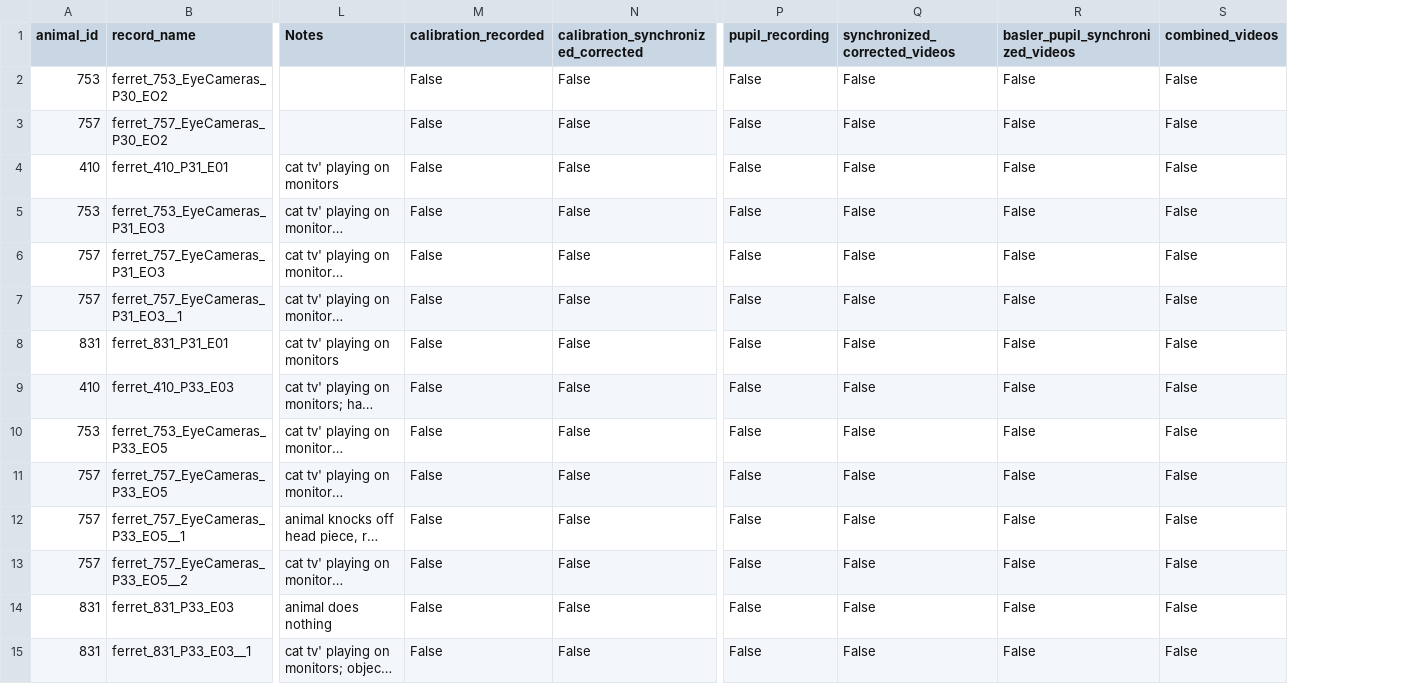
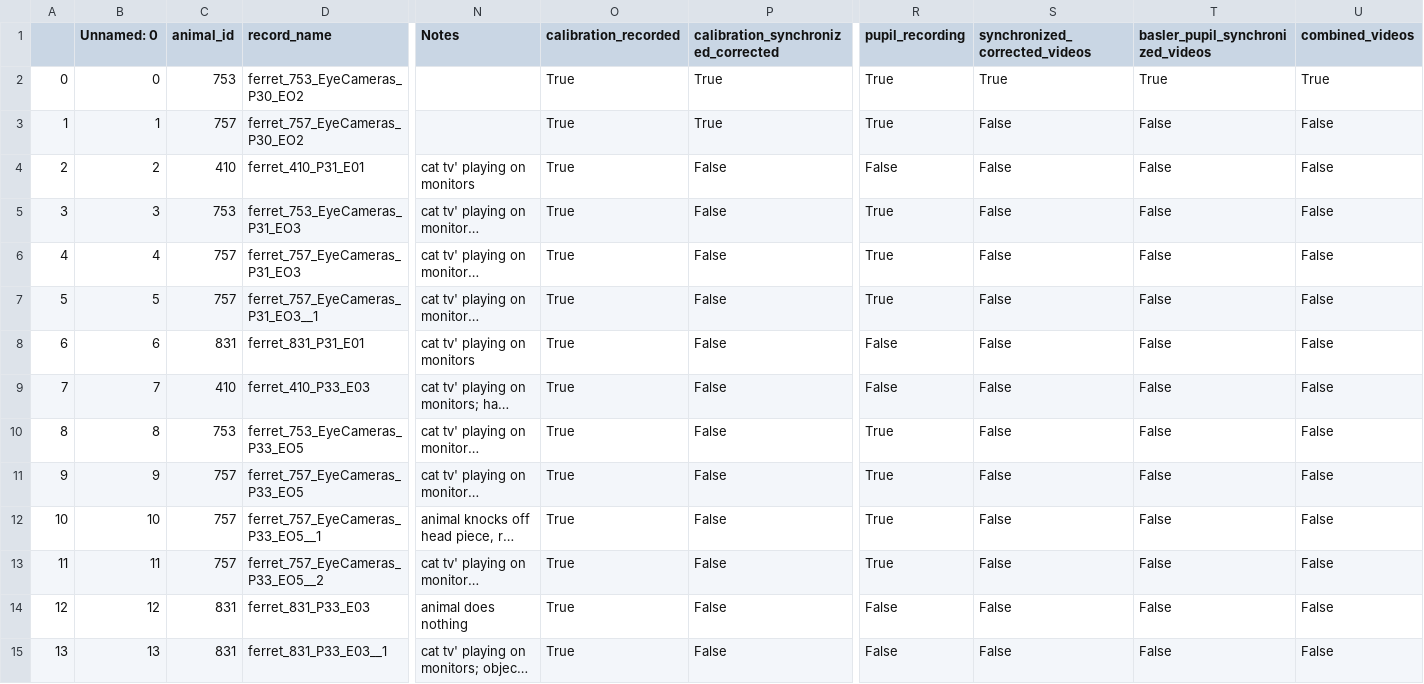
Before and after one commit to freemocap/bs, a CSV file: python_code/cameras/batch_processing/recording_progress.csv, drawn as a sheet; only a part is shown, gaps mark what is left out; long unchanged cells end in …; addresses are those after the commit; the diff covers the shown part only; the diff names each change by its address in the sheet, - before the commit and + after, or states it on an @@ line.

Commit message:
save rercording progress updates to csv

```diff
--- a/python_code/cameras/batch_processing/recording_progress.csv
+++ b/python_code/cameras/batch_processing/recording_progress.csv
+column A, rows 2-15: 0 | 1 | 2 | 3 | 4 | 5 | 6 | 7 | 8 | 9 | 10 | 11 | 12 | 13
+column B (Unnamed: 0), rows 2-15: 0 | 1 | 2 | 3 | 4 | 5 | 6 | 7 | 8 | 9 | 10 | 11 | 12 | 13
-O2:O15 (calibration_recorded): False
+O2:O15 (calibration_recorded): True
-P2:P3: False
+P2:P3: True
-R2:R3 (pupil_recording): False
+R2:R3 (pupil_recording): True
-S2 (synchronized_corrected_videos): False
+S2 (synchronized_corrected_videos): True
-T2 (basler_pupil_synchronized_videos): False
+T2 (basler_pupil_synchronized_videos): True
-U2 (combined_videos): False
+U2 (combined_videos): True
-R5:R7 (pupil_recording): False
+R5:R7 (pupil_recording): True
-R10:R13 (pupil_recording): False
+R10:R13 (pupil_recording): True
```
Also changed, not shown: 42 edited cells elsewhere in this file, 2 other files.
